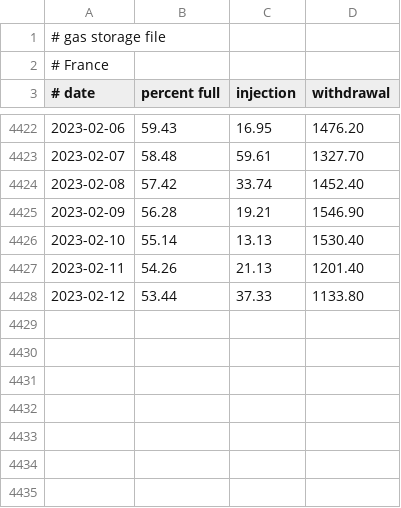
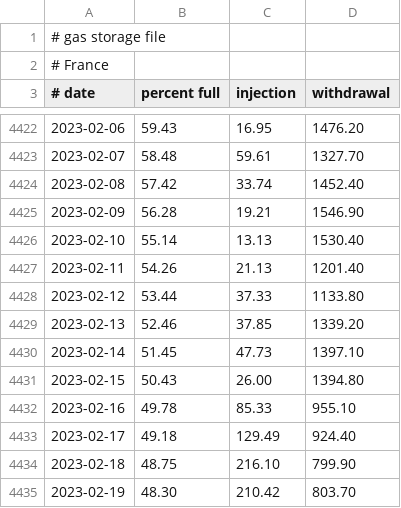
Before and after one commit to wp-xyz/gas_storage, a CSV file: data/gas-fr.csv, drawn as a sheet; only a part is shown, gaps mark what is left out.

Commit message:
Update data files.

```diff
--- a/data/gas-fr.csv
+++ b/data/gas-fr.csv
@@ -4428 +4428,8 @@
 2023-02-12	53.44	37.33	1133.80
+2023-02-13	52.46	37.85	1339.20
+2023-02-14	51.45	47.73	1397.10
+2023-02-15	50.43	26.00	1394.80
+2023-02-16	49.78	85.33	955.10
+2023-02-17	49.18	129.49	924.40
+2023-02-18	48.75	216.10	799.90
+2023-02-19	48.30	210.42	803.70
```
Also changed, not shown: data/gas-at.csv, data/gas-cz.csv, 16 other files.
